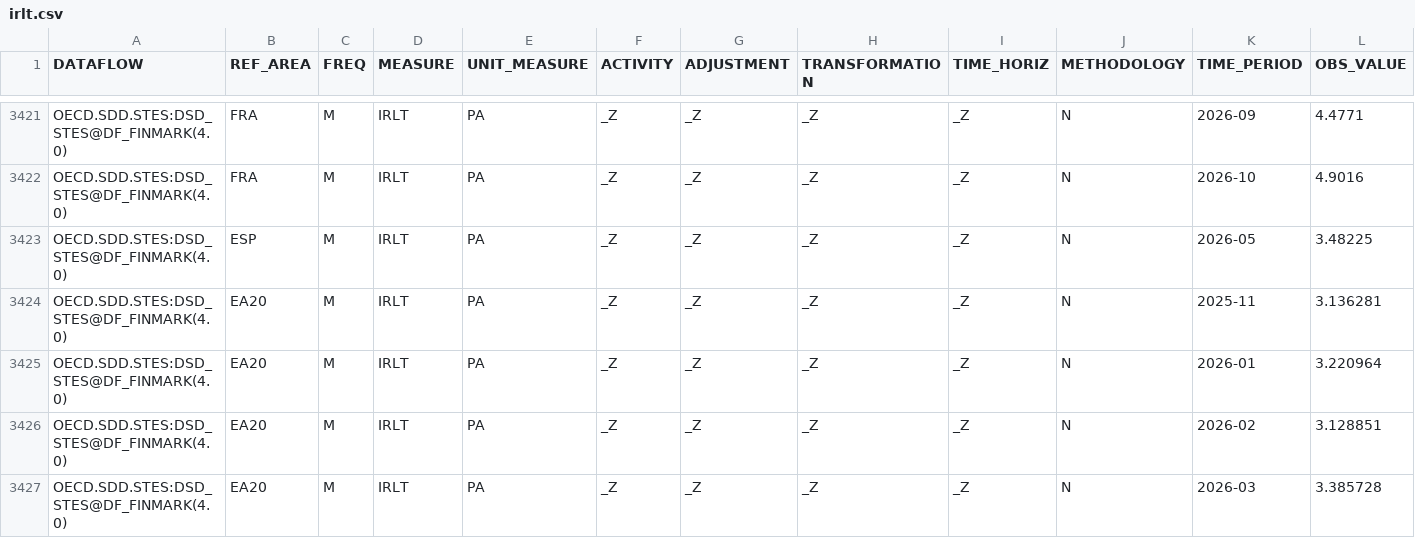
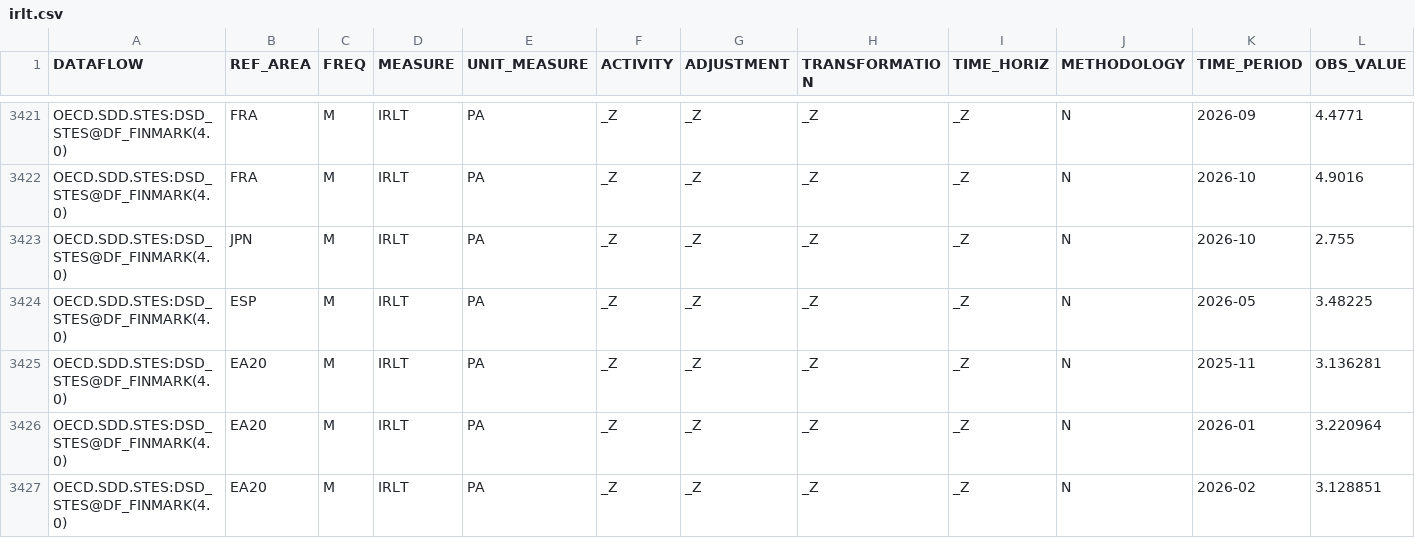
Before and after one commit to kenta-takaoka-ops/boj-public-stats, a CSV file: data/oecd/irlt.csv, drawn as a sheet; only a part is shown, gaps mark what is left out; the shorter side is filled out with more unchanged rows; rows hold the shown columns only; the diff names each change by its address in the sheet, - before the commit and + after, or states it on an @@ line.

```diff
--- a/data/oecd/irlt.csv
+++ b/data/oecd/irlt.csv
+row 3423: OECD.SDD.STES:DSD_STES@DF_FINMARK(4.0) | JPN | M | IRLT | PA | _Z | _Z | _Z | _Z | N | 2026-10 | 2.755
```
Also changed, not shown: data/fed/h41_table5.csv, data/fed/h8_acb_sa_monthly.csv, 25 other files.
